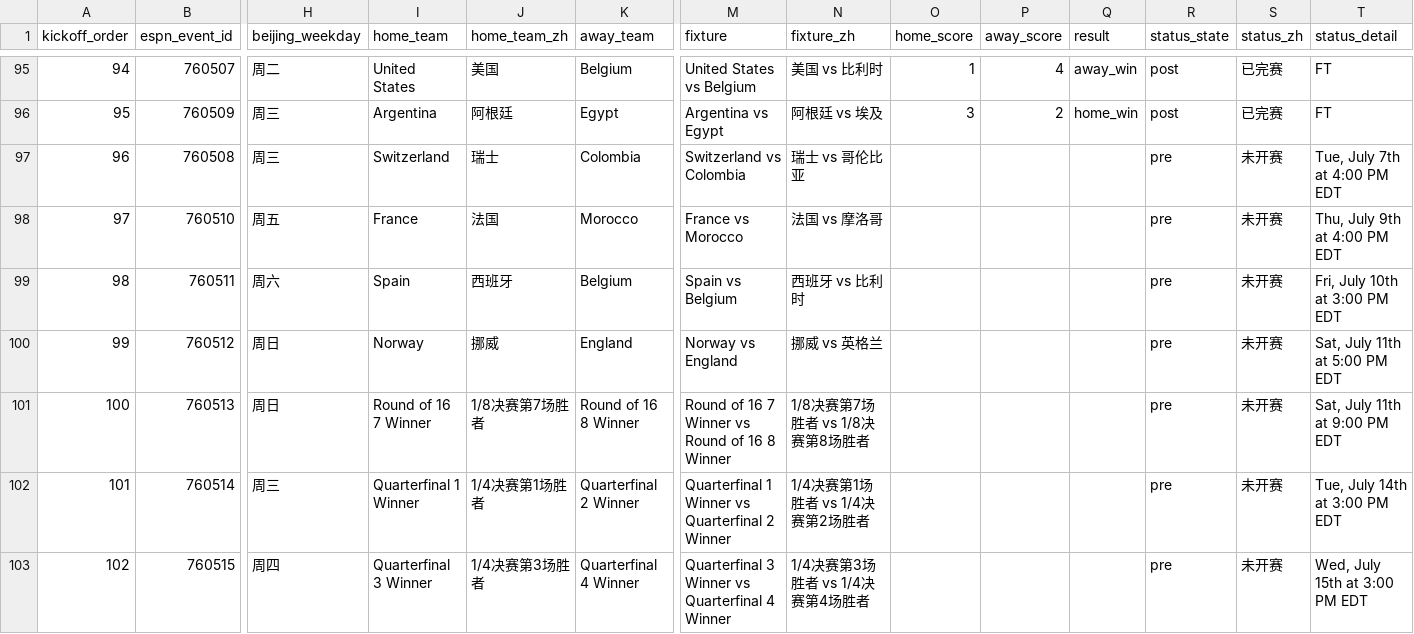
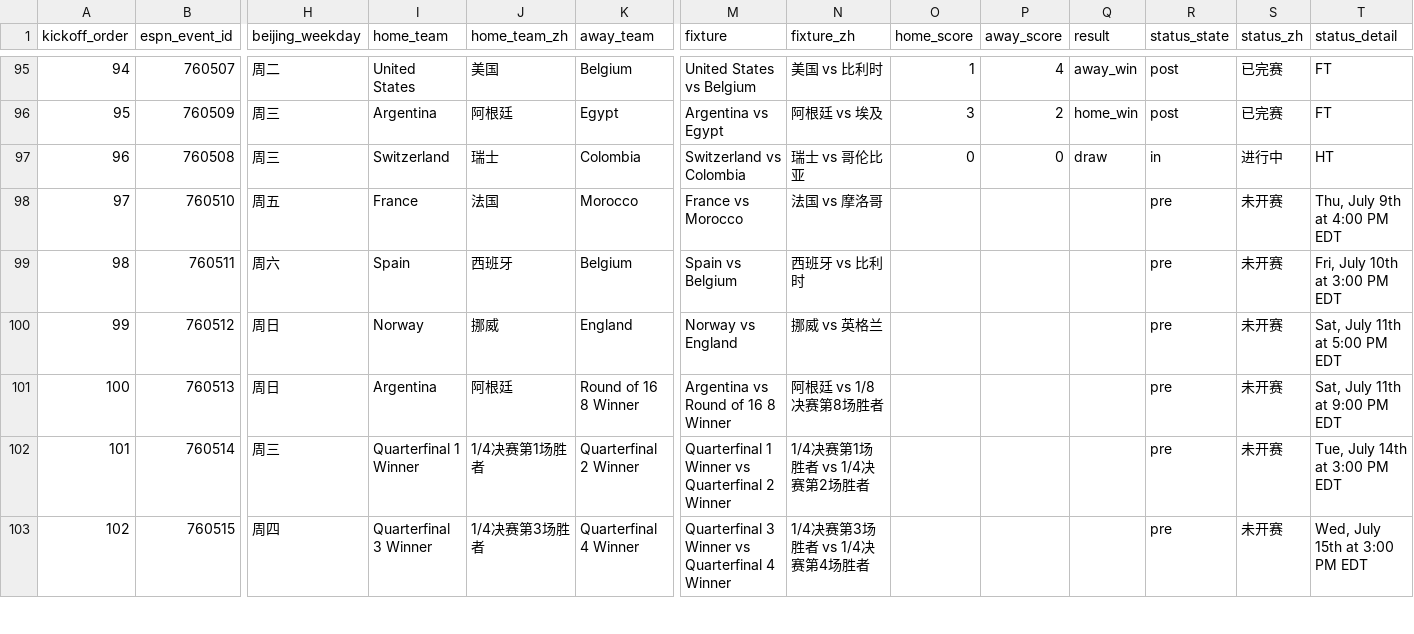
Before and after one commit to quwang86-debug/worldcup-jingcai, a CSV file: data/worldcup_2026_matches_beijing.csv, drawn as a sheet; only a part is shown, gaps mark what is left out; the diff names each change by its address in the sheet, - before the commit and + after, or states it on an @@ line.

```diff
--- a/data/worldcup_2026_matches_beijing.csv
+++ b/data/worldcup_2026_matches_beijing.csv
-O97 (home_score): (empty)
+O97 (home_score): 0
-P97 (away_score): (empty)
+P97 (away_score): 0
-Q97 (result): (empty)
+Q97 (result): draw
-R97 (status_state): pre
+R97 (status_state): in
-S97 (status_zh): 未开赛
+S97 (status_zh): 进行中
-T97 (status_detail): Tue, July 7th at 4:00 PM EDT
+T97 (status_detail): HT
-I101 (home_team): Round of 16 7 Winner
+I101 (home_team): Argentina
-J101 (home_team_zh): 1/8决赛第7场胜者
+J101 (home_team_zh): 阿根廷
-M101 (fixture): Round of 16 7 Winner vs Round of 16 8 Winner
+M101 (fixture): Argentina vs Round of 16 8 Winner
-N101 (fixture_zh): 1/8决赛第7场胜者 vs 1/8决赛第8场胜者
+N101 (fixture_zh): 阿根廷 vs 1/8决赛第8场胜者
```
Also changed, not shown: 3 other files.
